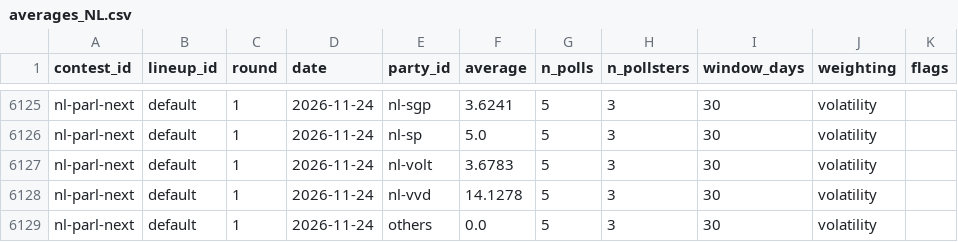
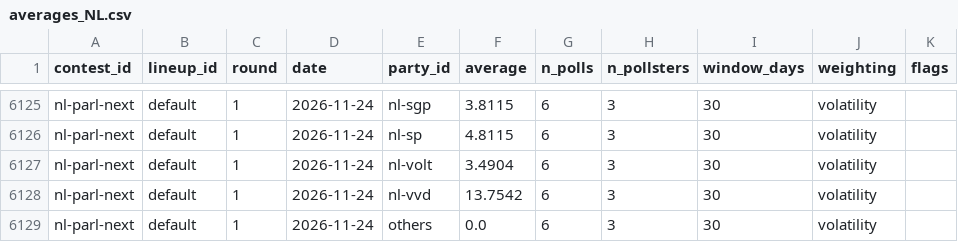
Before and after one commit to adrianchiu1/eu-polls-dashboard, a CSV file: data/averages_NL.csv, drawn as a sheet; only a part is shown, gaps mark what is left out; the diff covers the shown part only; the diff names each change by its address in the sheet, - before the commit and + after, or states it on an @@ line.

```diff
--- a/data/averages_NL.csv
+++ b/data/averages_NL.csv
-F6125 (average): 3.6241
+F6125 (average): 3.8115
-G6125:G6129 (n_polls): 5
+G6125:G6129 (n_polls): 6
-F6126 (average): 5.0
+F6126 (average): 4.8115
-F6127 (average): 3.6783
+F6127 (average): 3.4904
-F6128 (average): 14.1278
+F6128 (average): 13.7542
```
Also changed, not shown: 53 edited cells elsewhere in this file, data/averages_SE.csv, data/polls_NL.csv, 9 other files.
